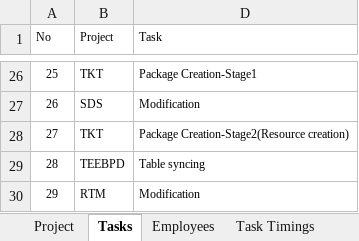
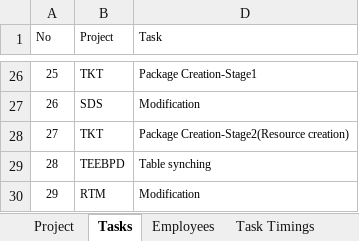
Before and after one commit to MilestoneInnovativeTechnologies/Project-Development, an Excel workbook: Milestone Project Management.xlsx, sheet Tasks, drawn as a sheet; only a part is shown, gaps mark what is left out; values as stored, in another font and other column widths than the file's, no borders; table styles not drawn; the diff names each change by its address in the sheet, - before the commit and + after, or states it on an @@ line.

```diff
--- a/Milestone Project Management.xlsx (sheet Tasks)
+++ b/Milestone Project Management.xlsx (sheet Tasks)
-D29 (Task): Table syncing
+D29 (Task): Table synching
```
Also changed, not shown: sheet Task Timings, sheet Employee Timing Report, sheet Project Report, hidden cells, charts or pictures.
